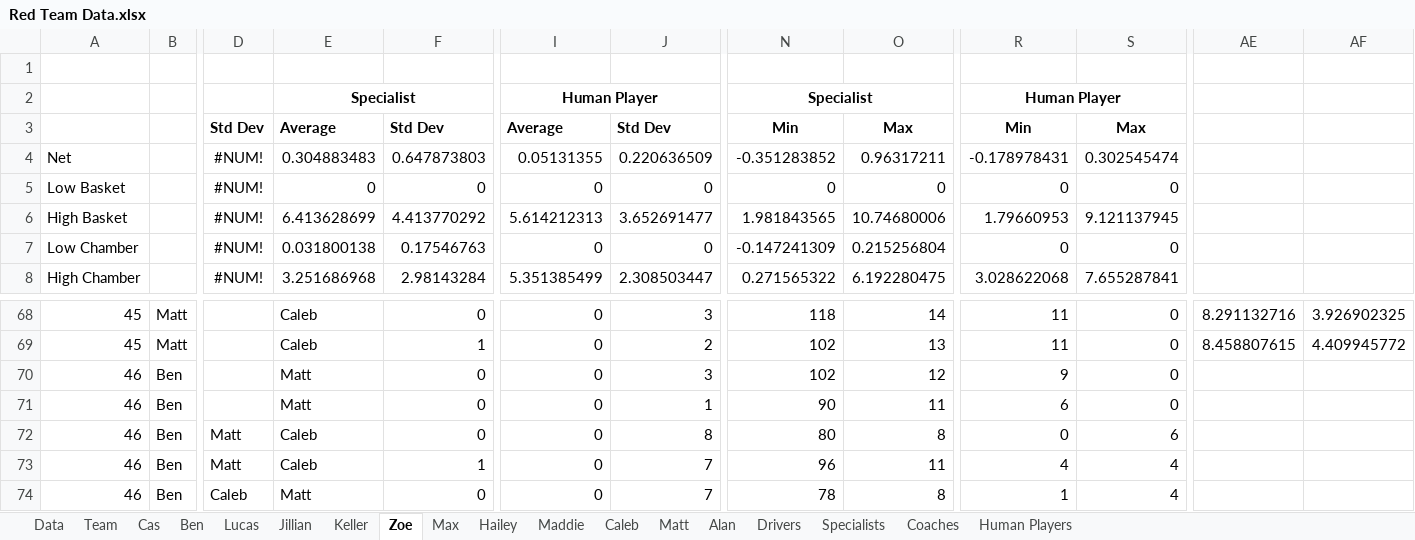
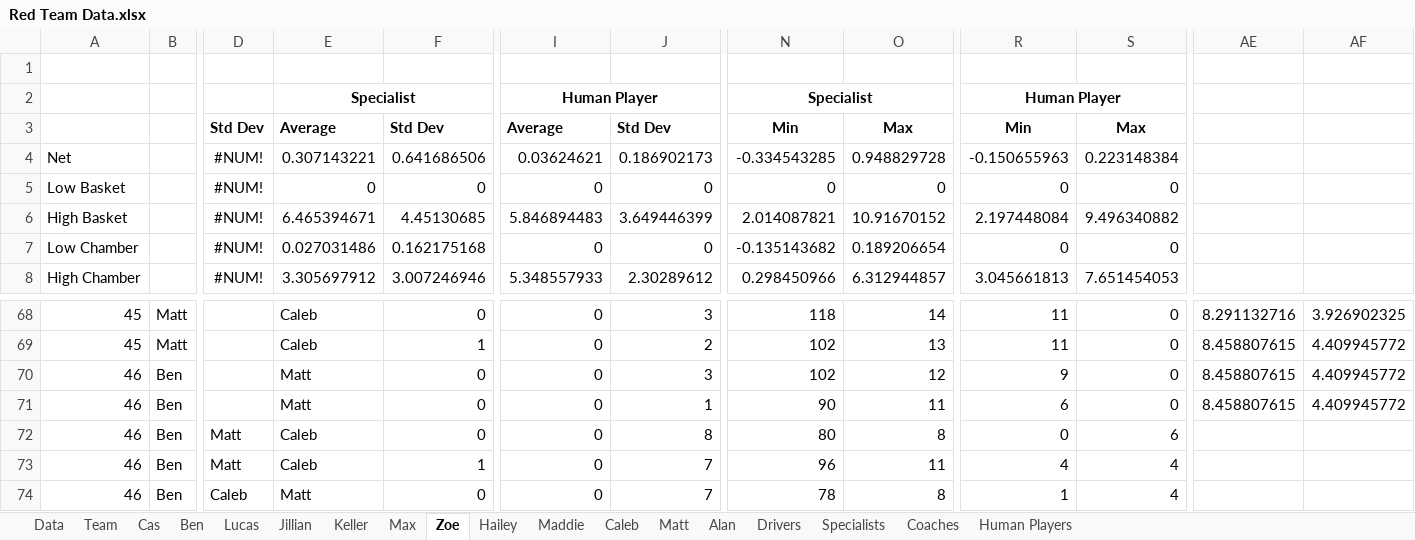
Before and after one commit to mahall05/FTC-Stats-2024, an Excel workbook: FTC Stats 2024/Sheets/Red Team Data.xlsx, sheet Zoe, drawn as a sheet; only a part is shown, gaps mark what is left out; values as stored, in another font and other column widths than the file's, no borders; charts and pictures not drawn; the diff covers the shown part only; the diff names each change by its address in the sheet, - before the commit and + after, or states it on an @@ line.

Commit message:
Drive practice 12/9

```diff
--- a/FTC Stats 2024/Sheets/Red Team Data.xlsx (sheet Zoe)
+++ b/FTC Stats 2024/Sheets/Red Team Data.xlsx (sheet Zoe)
@@ sheet tab order changed: Data | Team | Cas | Ben | Lucas | Jillian | Keller | Max | Zoe | Hailey | Maddie | Caleb | Matt | Alan | Drivers | Specialists | Coaches | Human Players @@
-E4: 0.304883483
+E4: 0.307143221
-F4: 0.647873803
+F4: 0.641686506
-I4: 0.05131355
+I4: 0.03624621
-J4: 0.220636509
+J4: 0.186902173
-N4: -0.351283852
+N4: -0.334543285
-O4: 0.96317211
+O4: 0.948829728
-R4: -0.178978431
+R4: -0.150655963
-S4: 0.302545474
+S4: 0.223148384
-E6: 6.413628699
+E6: 6.465394671
-F6: 4.413770292
+F6: 4.45130685
-I6: 5.614212313
+I6: 5.846894483
-J6: 3.652691477
+J6: 3.649446399
-N6: 1.981843565
+N6: 2.014087821
-O6: 10.74680006
+O6: 10.91670152
-R6: 1.79660953
+R6: 2.197448084
-S6: 9.121137945
+S6: 9.496340882
-E7: 0.031800138
+E7: 0.027031486
-F7: 0.17546763
+F7: 0.162175168
-N7: -0.147241309
+N7: -0.135143682
-O7: 0.215256804
+O7: 0.189206654
-E8: 3.251686968
+E8: 3.305697912
-F8: 2.98143284
+F8: 3.007246946
-I8: 5.351385499
+I8: 5.348557933
-J8: 2.308503447
+J8: 2.30289612
-N8: 0.271565322
+N8: 0.298450966
-O8: 6.192280475
+O8: 6.312944857
-R8: 3.028622068
+R8: 3.045661813
-S8: 7.655287841
+S8: 7.651454053
-AE70:AE71: (empty)
+AE70:AE71: 8.458807615
-AF70:AF71: (empty)
+AF70:AF71: 4.409945772
```
Also changed, not shown: 72 edited cells elsewhere in this sheet, sheet Caleb, sheet Data, sheet Maddie, sheet Matt, sheet Max, sheet Lucas, 11 more sheets, hidden cells, charts or pictures.
